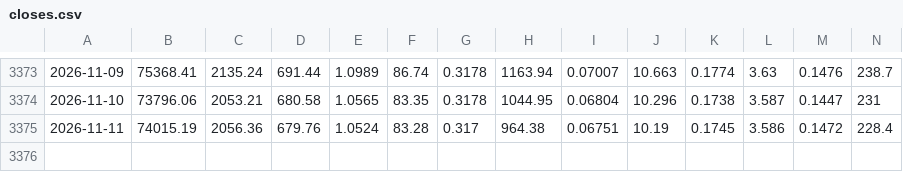
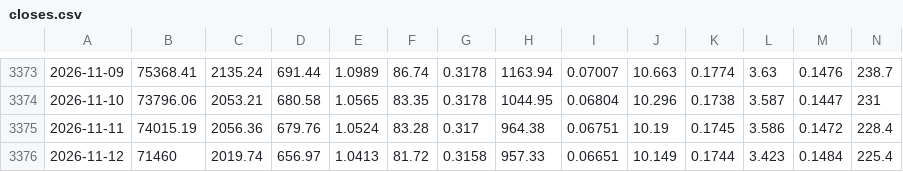
Before and after one commit to Nuv51/crypto-paper-sim, a CSV file: mercado/state/closes.csv, drawn as a sheet; only a part is shown, gaps mark what is left out; rows hold the shown columns only; the diff names each change by its address in the sheet, - before the commit and + after, or states it on an @@ line.

```diff
--- a/mercado/state/closes.csv
+++ b/mercado/state/closes.csv
+row 3376: 2026-11-12 | 71460 | 2019.74 | 656.97 | 1.0413 | 81.72 | 0.3158 | 957.33 | 0.06651 | 10.149 | 0.1744 | 3.423 | 0.1484 | 225.4
```
Also changed, not shown: 22 other files.
